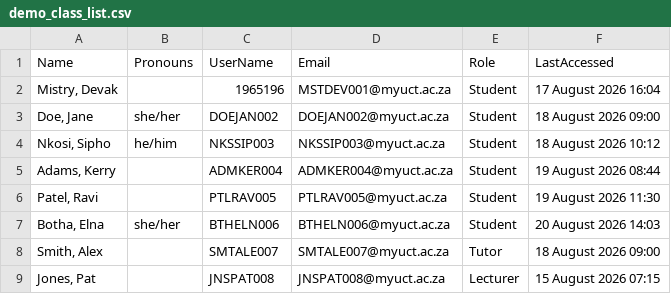
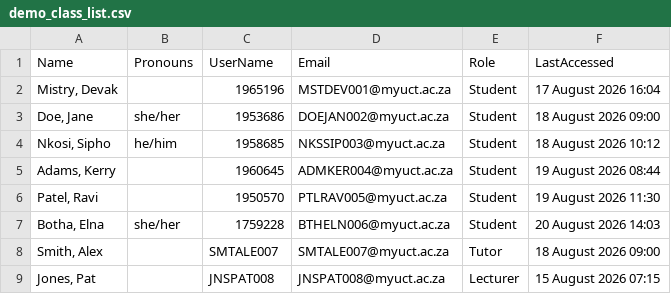
Before and after one commit to 45Degreess/ExamScan, a CSV file: software/demo_class_list.csv, drawn as a sheet.

```diff
--- a/software/demo_class_list.csv
+++ b/software/demo_class_list.csv
@@ -2,7 +2,7 @@ Name,Pronouns,UserName,Email,Role,LastAccessed
 "Mistry, Devak",,1965196,MSTDEV001@myuct.ac.za,Student,17 August 2026 16:04
-"Doe, Jane",she/her,DOEJAN002,DOEJAN002@myuct.ac.za,Student,18 August 2026 09:00
-"Nkosi, Sipho",he/him,NKSSIP003,NKSSIP003@myuct.ac.za,Student,18 August 2026 10:12
-"Adams, Kerry",,ADMKER004,ADMKER004@myuct.ac.za,Student,19 August 2026 08:44
-"Patel, Ravi",,PTLRAV005,PTLRAV005@myuct.ac.za,Student,19 August 2026 11:30
-"Botha, Elna",she/her,BTHELN006,BTHELN006@myuct.ac.za,Student,20 August 2026 14:03
+"Doe, Jane",she/her,1953686,DOEJAN002@myuct.ac.za,Student,18 August 2026 09:00
+"Nkosi, Sipho",he/him,1958685,NKSSIP003@myuct.ac.za,Student,18 August 2026 10:12
+"Adams, Kerry",,1960645,ADMKER004@myuct.ac.za,Student,19 August 2026 08:44
+"Patel, Ravi",,1950570,PTLRAV005@myuct.ac.za,Student,19 August 2026 11:30
+"Botha, Elna",she/her,1759228,BTHELN006@myuct.ac.za,Student,20 August 2026 14:03
 "Smith, Alex",,SMTALE007,SMTALE007@myuct.ac.za,Tutor,18 August 2026 09:00
```
Also changed, not shown: 7 other files.
